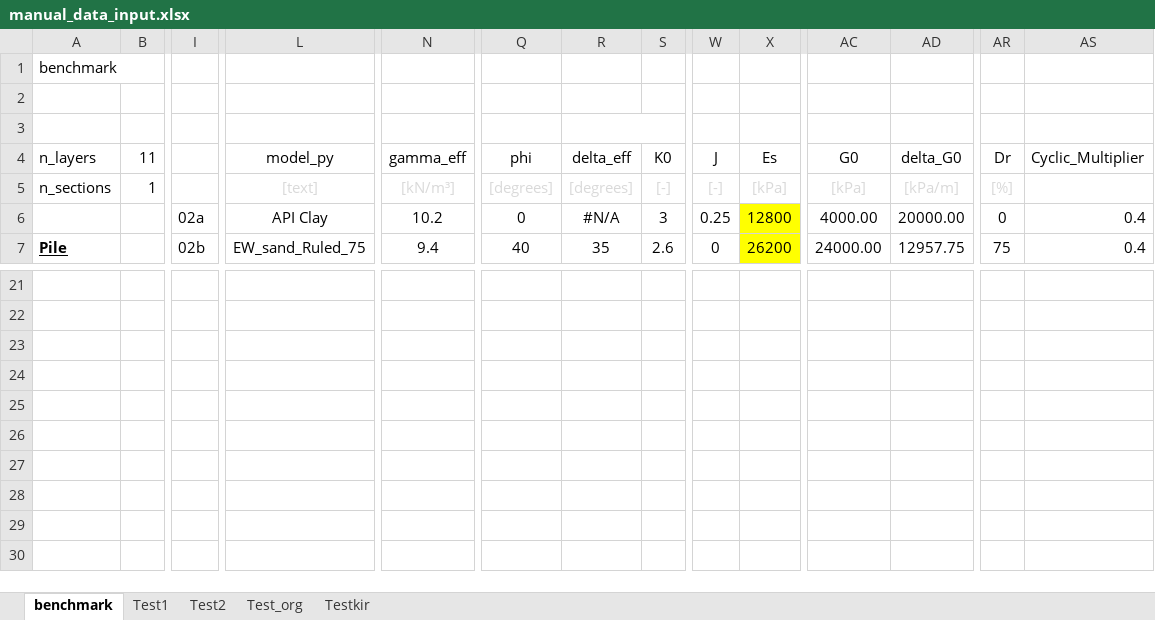
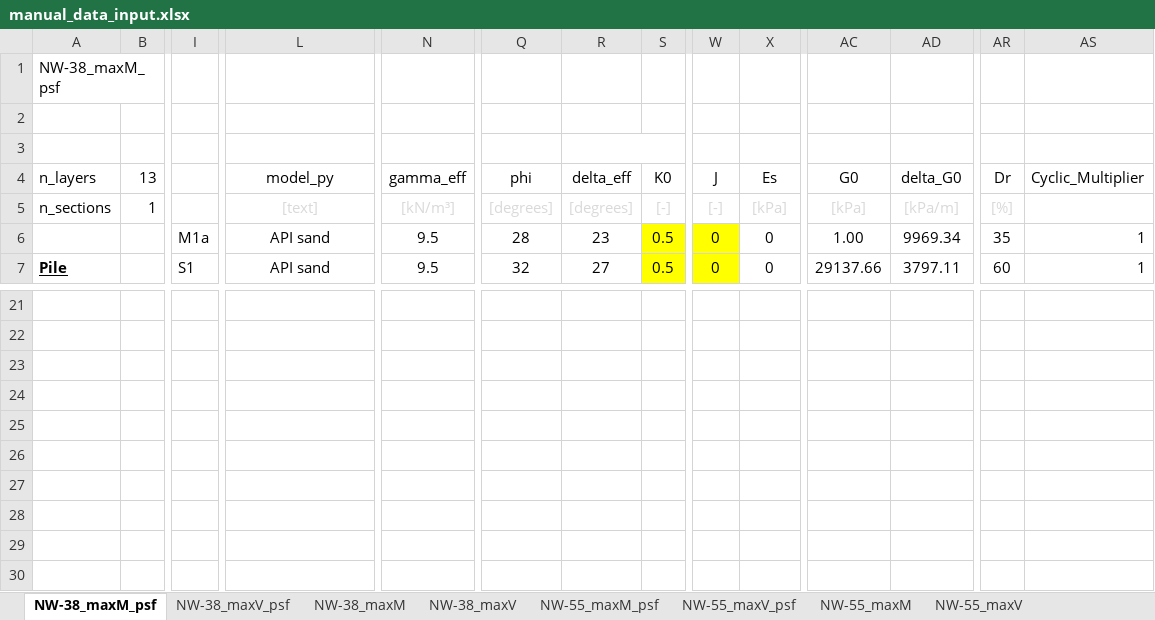
Before and after one commit to Shashlik-King/Washington, an Excel workbook: input/manual_data_input.xlsx, sheet NW-38_maxM_psf, drawn as a sheet; only a part is shown, gaps mark what is left out; values as stored, in another font and other column widths than the file's, no borders; charts and pictures and conditional formats not drawn; the diff covers the shown part only; the diff names each change by its address in the sheet, - before the commit and + after, or states it on an @@ line.

```diff
--- a/input/manual_data_input.xlsx (sheet NW-38_maxM_psf)
+++ b/input/manual_data_input.xlsx (sheet NW-38_maxM_psf)
-sheet tab: benchmark
+sheet tab: NW-38_maxM_psf
-sheet tab: Test2
+sheet tab: NW-55_maxM
-sheet tab: Test_org
+sheet tab: NW-55_maxM_psf
-sheet tab: Testkir
+sheet tab: NW-55_maxV_psf
-sheet tab: Test1
+sheet tab: NW-38_maxV_psf
+sheet tab: NW-38_maxM
+sheet tab: NW-38_maxV
+sheet tab: NW-55_maxV
@@ sheet tab order changed: NW-38_maxM_psf | NW-38_maxV_psf | NW-38_maxM | NW-38_maxV | NW-55_maxM_psf | NW-55_maxV_psf | NW-55_maxM | NW-55_maxV @@
-A1 (n_layers): benchmark
+A1 (n_layers): NW-38_maxM_psf
-B4: 11
+B4: 13
-I6: 02a
+I6: M1a
-L6 (model_py): API Clay
+L6 (model_py): API sand
-N6 (gamma_eff): 10.2
+N6 (gamma_eff): 9.5
-Q6 (phi): 0
+Q6 (phi): 28
-R6 (delta_eff): #N/A
+R6 (delta_eff): 23
-S6 (K0): 3
+S6 (K0): 0.5
-S6:S7 fill: none
+S6:S7 fill: #FFFF00
-W6 (J): 0.25
+W6 (J): 0
-W6:W7 fill: none
+W6:W7 fill: #FFFF00
-X6 (Es): 12800
+X6 (Es): 0
-X6:X7 fill: #FFFF00
+X6:X7 fill: none
-AC6 (G0): 4000.00
+AC6 (G0): 1.00
-AD6 (delta_G0): 20000.00
+AD6 (delta_G0): 9969.34
-AR6 (Dr): 0
+AR6 (Dr): 35
-AS6:AS7 (Cyclic_Multiplier): 0.4
+AS6:AS7 (Cyclic_Multiplier): 1
-I7: 02b
+I7: S1
-L7 (model_py): EW_sand_Ruled_75
+L7 (model_py): API sand
-N7 (gamma_eff): 9.4
+N7 (gamma_eff): 9.5
-Q7 (phi): 40
+Q7 (phi): 32
-R7 (delta_eff): 35
+R7 (delta_eff): 27
-S7 (K0): 2.6
+S7 (K0): 0.5
-X7 (Es): 26200
+X7 (Es): 0
-AC7 (G0): 24000.00
+AC7 (G0): 29137.66
-AD7 (delta_G0): 12957.75
+AD7 (delta_G0): 3797.11
-AR7 (Dr): 75
+AR7 (Dr): 60
```
Also changed, not shown: 17 added rows, 2 removed rows, 168 edited cells and cell formats elsewhere in this sheet, sheet NW-55_maxM, sheet NW-55_maxV_psf, sheet NW-55_maxM_psf, other sheet tabs, charts or pictures.
